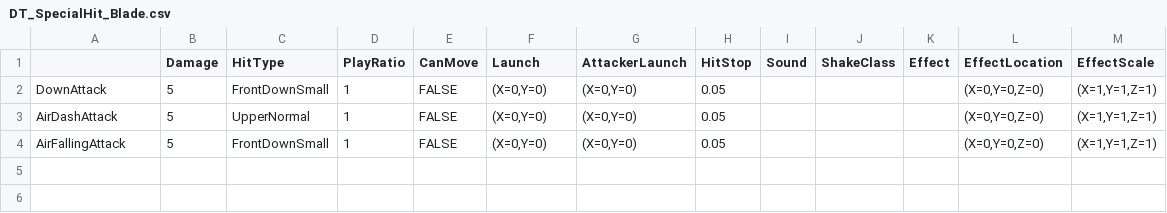
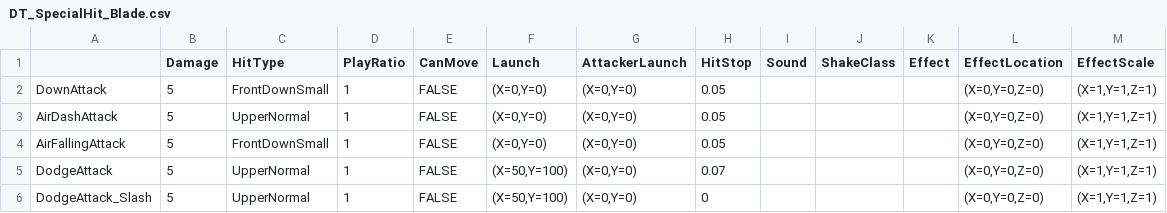
Before and after one commit to Jay9011/Unreal4_Study, a CSV file: BlueprintProject/Content/Weapons/Weapon_Melee/Blade/DT_SpecialHit_Blade.csv, drawn as a sheet.

```diff
--- a/BlueprintProject/Content/Weapons/Weapon_Melee/Blade/DT_SpecialHit_Blade.csv
+++ b/BlueprintProject/Content/Weapons/Weapon_Melee/Blade/DT_SpecialHit_Blade.csv
@@ -4 +4,3 @@ AirDashAttack,5,UpperNormal,1,FALSE,"(X=0,Y=0)","(X=0,Y=0)",0.05,,,,"(X=0,Y=0,Z=
 AirFallingAttack,5,FrontDownSmall,1,FALSE,"(X=0,Y=0)","(X=0,Y=0)",0.05,,,,"(X=0,Y=0,Z=0)","(X=1,Y=1,Z=1)"
+DodgeAttack,5,UpperNormal,1,FALSE,"(X=50,Y=100)","(X=0,Y=0)",0.07,,,,"(X=0,Y=0,Z=0)","(X=1,Y=1,Z=1)"
+DodgeAttack_Slash,5,UpperNormal,1,FALSE,"(X=50,Y=100)","(X=0,Y=0)",0,,,,"(X=0,Y=0,Z=0)","(X=1,Y=1,Z=1)"
```
Also changed, not shown: BlueprintProject/Content/Weapons/Weapon_Melee/Blade/DT_SpecialAction_Blade.csv, 9 other files.
